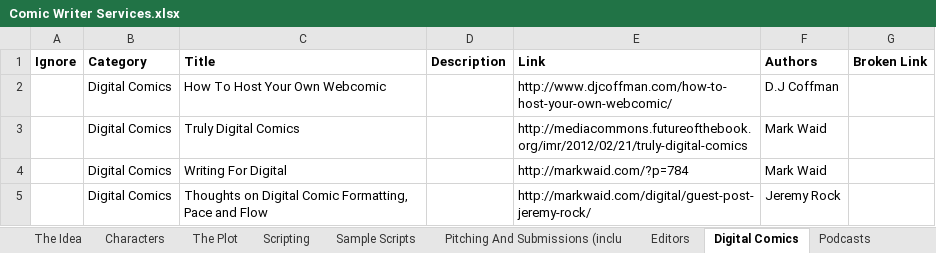
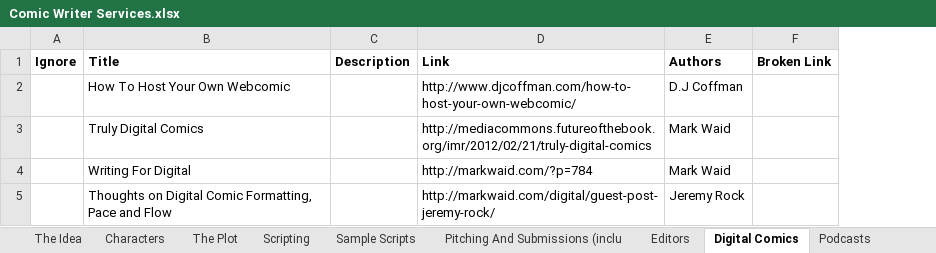
Before and after one commit to danieljhill/comicwriterservices, an Excel workbook: datasource/Comic Writer Services.xlsx, sheet Digital Comics, drawn as a sheet; values as stored, in another font and other column widths than the file's, no borders; the diff names each change by its address in the sheet, - before the commit and + after, or states it on an @@ line.

```diff
--- a/datasource/Comic Writer Services.xlsx (sheet Digital Comics)
+++ b/datasource/Comic Writer Services.xlsx (sheet Digital Comics)
-column B (Category), rows 2-5: all Digital Comics
```
Also changed, not shown: sheet Podcasts, sheet Miscellany, sheet Pitching And Submissions (inclu, sheet Characters, sheet Editors, sheet Crowd-Funding Your Work (Kickst, 7 more sheets, 6 other files.
